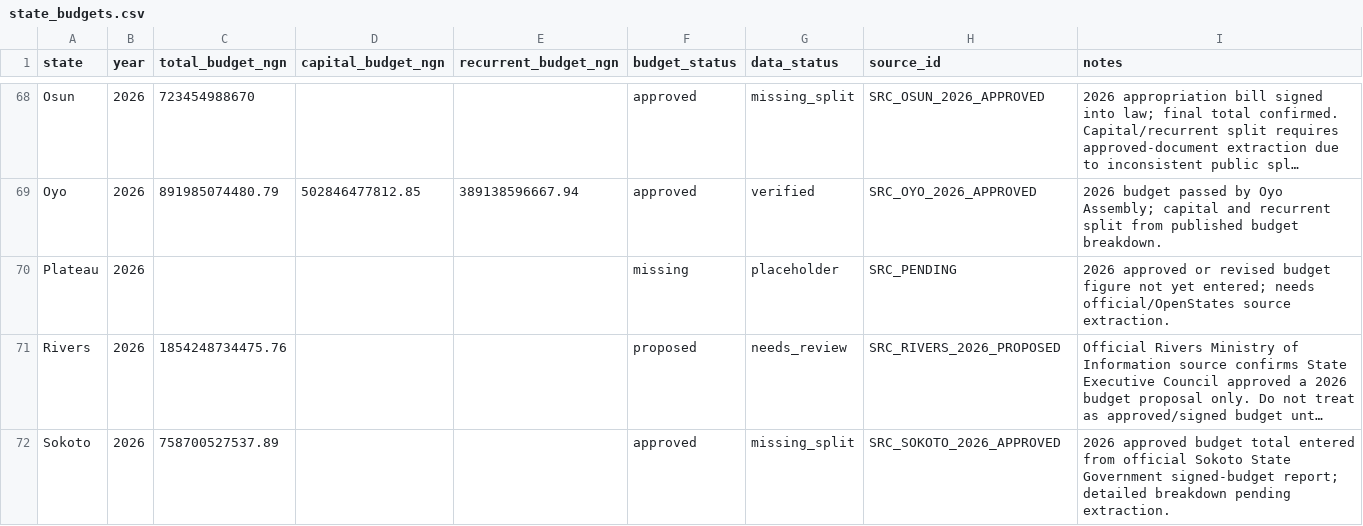
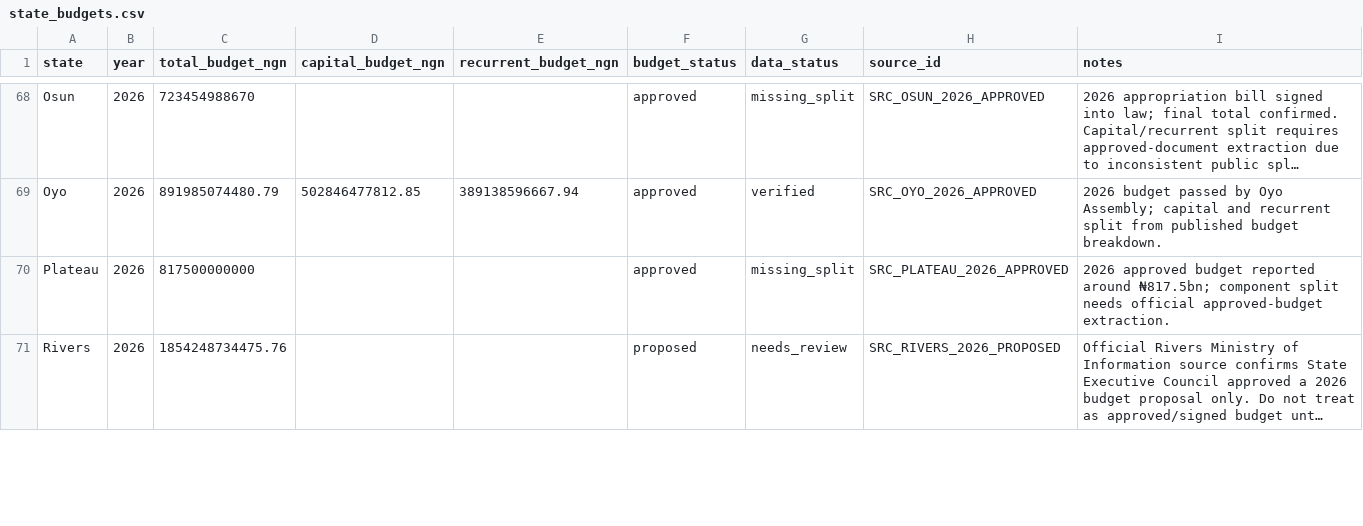
Before and after one commit to osariel/nigeria-development-simulator, a CSV file: data/state_budgets.csv, drawn as a sheet; only a part is shown, gaps mark what is left out; long unchanged cells end in …; removed rows and columns are numbered as before the commit, all else as after; the diff covers the shown part only; the diff names each change by its address in the sheet, - before the commit and + after, or states it on an @@ line.

```diff
--- a/data/state_budgets.csv
+++ b/data/state_budgets.csv
-row 70: Plateau | 2026 |  |  |  | missing | placeholder | SRC_PENDING | 2026 approved or revised budget figure not yet entered; needs official/OpenStates source extraction.
+row 70: Plateau | 2026 | 817500000000 |  |  | approved | missing_split | SRC_PLATEAU_2026_APPROVED | 2026 approved budget reported around ₦817.5bn; component split needs official approved-budget extraction.
-row 72: Sokoto | 2026 | 758700527537.89 |  |  | approved | missing_split | SRC_SOKOTO_2026_APPROVED | 2026 approved budget total entered from official Sokoto State Government signed-budget report; detailed breakdown pending extraction.
```
Also changed, not shown: 7 added rows, 6 removed rows and 40 edited cells elsewhere in this file, data/sources.csv, 1 other file.
